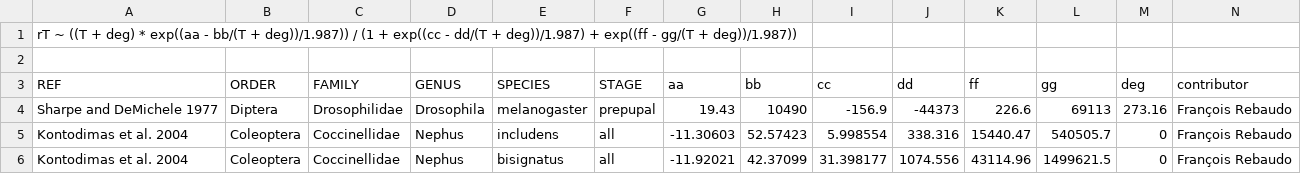
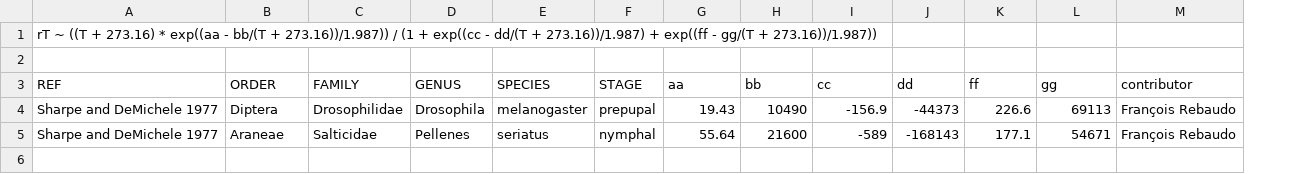
Before and after one commit to frareb/devRate, a CSV file: data/devRate - sharpeDeMichele_77.csv, drawn as a sheet; removed rows and columns are numbered as before the commit, all else as after; the diff names each change by its address in the sheet, - before the commit and + after, or states it on an @@ line.

Commit message:
modif Sharpe and DeMichele : Temp only in Celcius, transformed in Kelvins within the equation (cf Sharpe and DeMichele 1977).

```diff
--- a/data/devRate - sharpeDeMichele_77.csv
+++ b/data/devRate - sharpeDeMichele_77.csv
-column M (deg), row 4: 273.16
-A1 (REF): …((T + deg) * exp((aa - bb/(T + deg))/1.987)) / (1 + exp((cc - dd/(T + deg))/1.987) + exp((ff - gg/(T + deg))/1.987))
+A1 (REF): …((T + 273.16) * exp((aa - bb/(T + 273.16))/1.987)) / (1 + exp((cc - dd/(T + 273.16))/1.987) + exp((ff - gg/(T + 273.16))/1.987))
-row 5: Kontodimas et al. 2004 | Coleoptera | Coccinellidae | Nephus | includens | all | -11.30603 | 52.57423 | 5.998554 | 338.316 | 15440.47 | 540505.7 | 0 | François Rebaudo
-row 6: Kontodimas et al. 2004 | Coleoptera | Coccinellidae | Nephus | bisignatus | all | -11.92021 | 42.37099 | 31.398177 | 1074.556 | 43114.96 | 1499621.5 | 0 | François Rebaudo
+row 5: Sharpe and DeMichele 1977 | Araneae | Salticidae | Pellenes | seriatus | nymphal | 55.64 | 21600 | -589 | -168143 | 177.1 | 54671 | François Rebaudo
```
Also changed, not shown: 33 other files.
